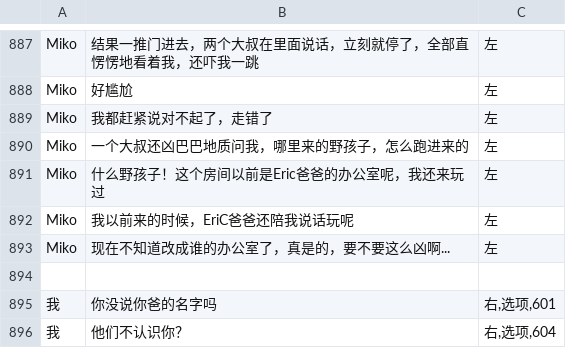
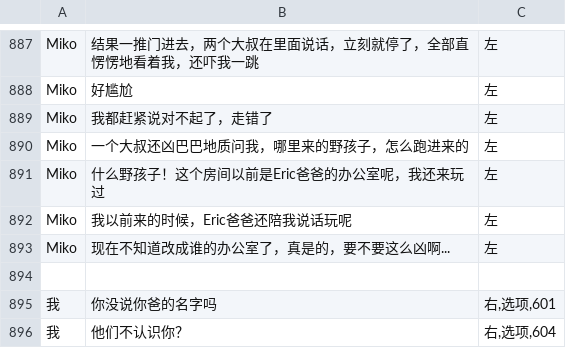
Before and after one commit to autumn-moon-py/miko, a CSV file: assets/story/第四章.csv, drawn as a sheet; only a part is shown, gaps mark what is left out.

```diff
--- a/assets/story/第四章.csv
+++ b/assets/story/第四章.csv
@@ -891,3 +891,3 @@ Miko,一个大叔还凶巴巴地质问我，哪里来的野孩子，怎么跑进
 Miko,什么野孩子！这个房间以前是Eric爸爸的办公室呢，我还来玩过,左
-Miko,我以前来的时候，EriC爸爸还陪我说话玩呢,左
+Miko,我以前来的时候，Eric爸爸还陪我说话玩呢,左
 Miko,现在不知道改成谁的办公室了，真是的，要不要这么凶啊...,左
```
Also changed, not shown: assets/story/番外一.csv, assets/story/番外二.csv, 13 other files.
